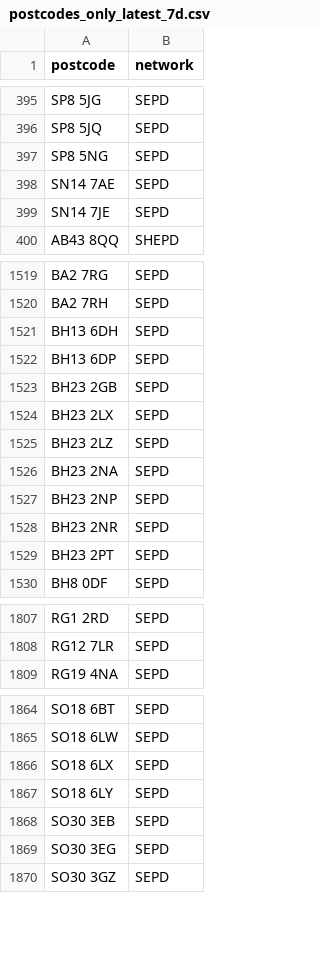
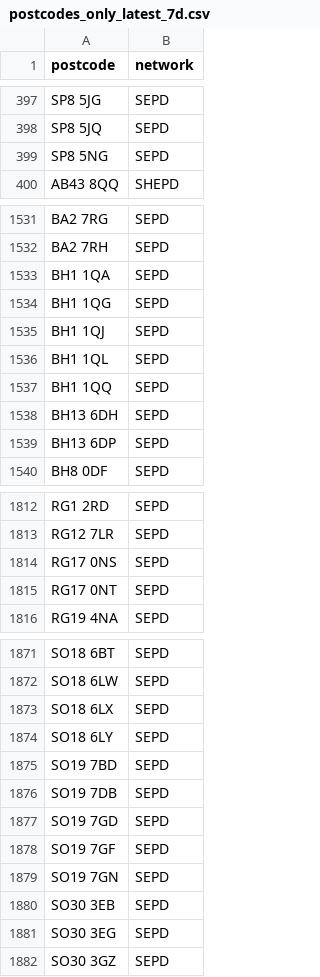
Before and after one commit to hatch-sse/powercuts-mvp, a CSV file: data/exports/postcodes_only_latest_7d.csv, drawn as a sheet; only a part is shown, gaps mark what is left out; the diff covers the shown part only.

```diff
--- a/data/exports/postcodes_only_latest_7d.csv
+++ b/data/exports/postcodes_only_latest_7d.csv
@@ -397,4 +399,2 @@ SP8 5JQ,SEPD
 SP8 5NG,SEPD
-SN14 7AE,SEPD
-SN14 7JE,SEPD
 AB43 8QQ,SHEPD
@@ -1520,11 +1532,9 @@ BA2 7RG,SEPD
 BA2 7RH,SEPD
+BH1 1QA,SEPD
+BH1 1QG,SEPD
+BH1 1QJ,SEPD
+BH1 1QL,SEPD
+BH1 1QQ,SEPD
 BH13 6DH,SEPD
 BH13 6DP,SEPD
-BH23 2GB,SEPD
-BH23 2LX,SEPD
-BH23 2LZ,SEPD
-BH23 2NA,SEPD
-BH23 2NP,SEPD
-BH23 2NR,SEPD
-BH23 2PT,SEPD
 BH8 0DF,SEPD
@@ -1808,2 +1813,4 @@ RG1 2RD,SEPD
 RG12 7LR,SEPD
+RG17 0NS,SEPD
+RG17 0NT,SEPD
 RG19 4NA,SEPD
@@ -1867,2 +1874,7 @@ SO18 6LX,SEPD
 SO18 6LY,SEPD
+SO19 7BD,SEPD
+SO19 7DB,SEPD
+SO19 7GD,SEPD
+SO19 7GF,SEPD
+SO19 7GN,SEPD
 SO30 3EB,SEPD
```
Also changed, not shown: 48 moved rows elsewhere in this file, data/exports/monthly/postcodes_2026-04.csv, 1 other file.
